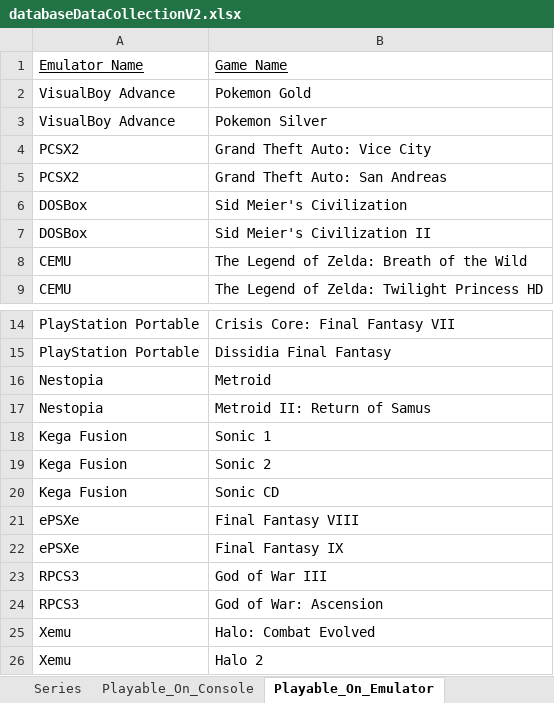
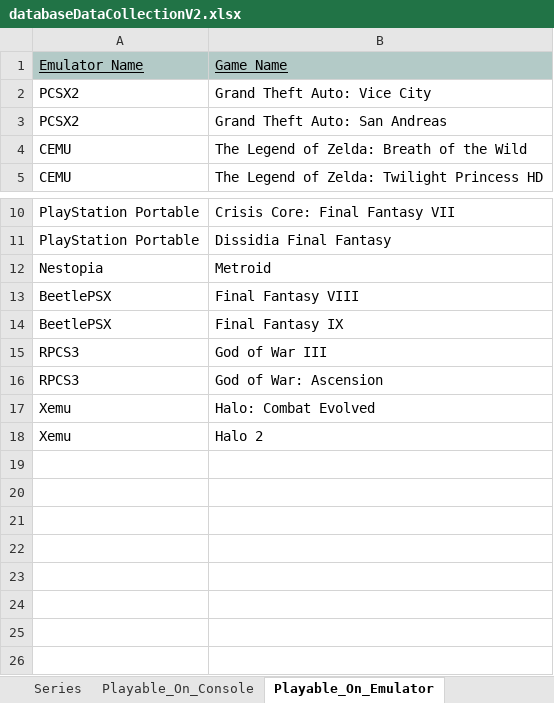
Before and after one commit to AndrewN20/CS4347-005-TeamSupremeVictory-main, an Excel workbook: databaseDataCollectionV2.xlsx, sheet Playable_On_Emulator, drawn as a sheet; only a part is shown, gaps mark what is left out; values as stored, in another font and other column widths than the file's, no borders; removed rows and columns are numbered as before the commit, all else as after; the diff names each change by its address in the sheet, - before the commit and + after, or states it on an @@ line.

```diff
--- a/databaseDataCollectionV2.xlsx (sheet Playable_On_Emulator)
+++ b/databaseDataCollectionV2.xlsx (sheet Playable_On_Emulator)
-A1:B1 fill: none
+A1:B1 fill: #B3CAC7
-row 2: VisualBoy Advance | Pokemon Gold
-row 3: VisualBoy Advance | Pokemon Silver
-row 6: DOSBox | Sid Meier's Civilization
-row 7: DOSBox | Sid Meier's Civilization II
-row 17: Nestopia | Metroid II: Return of Samus
-row 18: Kega Fusion | Sonic 1
-row 19: Kega Fusion | Sonic 2
-row 20: Kega Fusion | Sonic CD
-A13:A14: ePSXe
+A13:A14: BeetlePSX
```
Also changed, not shown: sheet Game, sheet Emulator, sheet Playable_On_Console, sheet Console, sheet Series, sheet Company, 2 more sheets, 1 other file.
